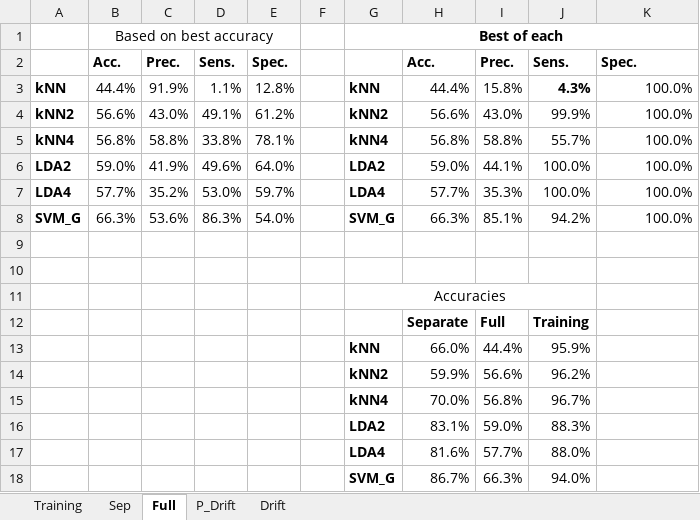
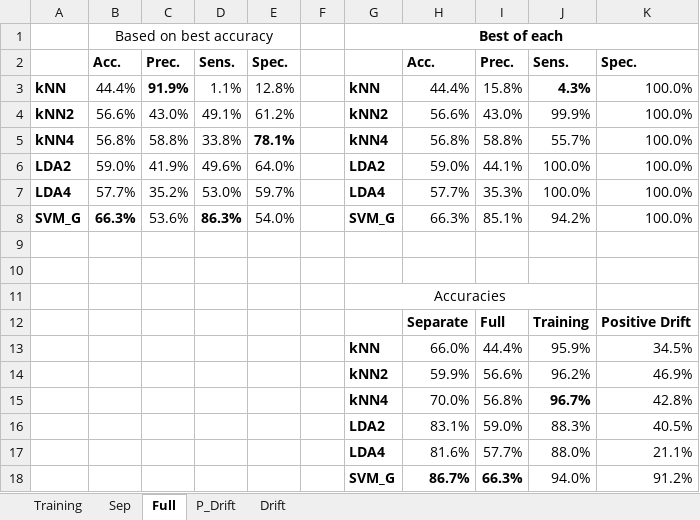
Before and after one commit to DxnielBxrrett/Cu-SX-Fault-Identification, an Excel workbook: results/Performance/training/Combined_performance.xlsx, sheet Full, drawn as a sheet; values as stored, in another font and other column widths than the file's, no borders; the diff names each change by its address in the sheet, - before the commit and + after, or states it on an @@ line.

```diff
--- a/results/Performance/training/Combined_performance.xlsx (sheet Full)
+++ b/results/Performance/training/Combined_performance.xlsx (sheet Full)
-C3 bold: off
+C3 bold: on
-E5 bold: off
+E5 bold: on
-B8 bold: off
+B8 bold: on
-D8 bold: off
+D8 bold: on
-K12: (empty)
+K12: Positive Drift
-K13: (empty)
+K13: 34.5%
-K14: (empty)
+K14: 46.9%
-J15 bold: off
+J15 bold: on
-K15: (empty)
+K15: 42.8%
-K16: (empty)
+K16: 40.5%
-K17: (empty)
+K17: 21.1%
-H18:I18 bold: off
+H18:I18 bold: on
-K18: (empty)
+K18: 91.2%
```
Also changed, not shown: sheet Sep, sheet Training, sheet P_Drift, formulas that keep their value, 36 other files.
